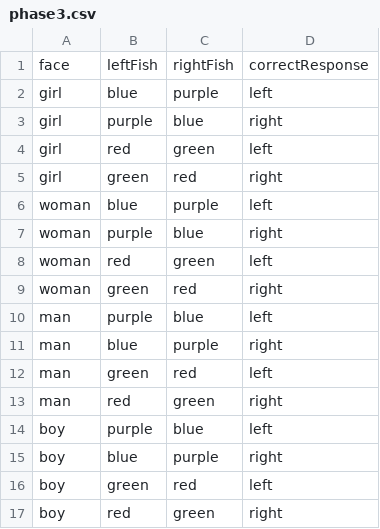
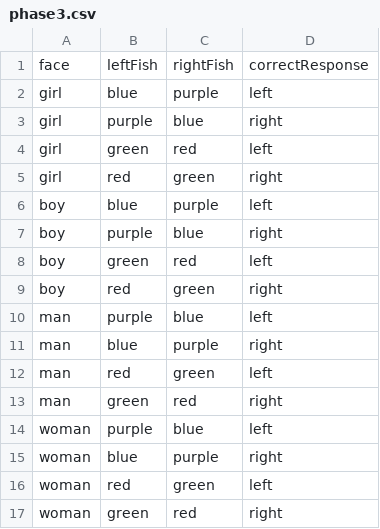
Before and after one commit to jlmojicaperez/GluckLab, a CSV file: fish15/experimentFiles/phase3.csv, drawn as a sheet.

```diff
--- a/fish15/experimentFiles/phase3.csv
+++ b/fish15/experimentFiles/phase3.csv
@@ -3,15 +3,15 @@ girl,blue,purple,left
 girl,purple,blue,right
-girl,red,green,left
-girl,green,red,right
-woman,blue,purple,left
-woman,purple,blue,right
+girl,green,red,left
+girl,red,green,right
+boy,blue,purple,left
+boy,purple,blue,right
+boy,green,red,left
+boy,red,green,right
+man,purple,blue,left
+man,blue,purple,right
+man,red,green,left
+man,green,red,right
+woman,purple,blue,left
+woman,blue,purple,right
 woman,red,green,left
 woman,green,red,right
-man,purple,blue,left
-man,blue,purple,right
-man,green,red,left
-man,red,green,right
-boy,purple,blue,left
-boy,blue,purple,right
-boy,green,red,left
-boy,red,green,right
```
Also changed, not shown: fish15/experimentFiles/phase1.csv, fish15/experimentFiles/phase2.csv, 4 other files.
